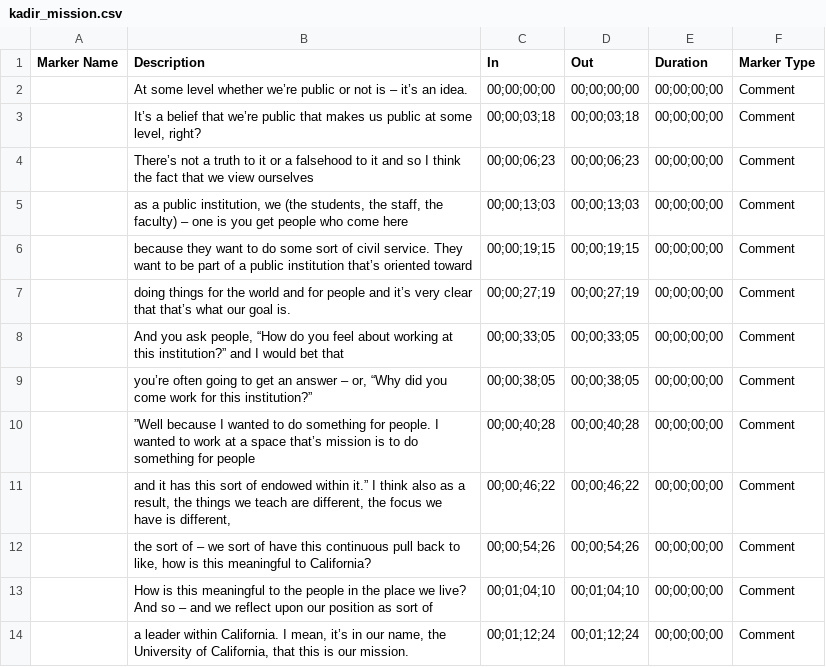
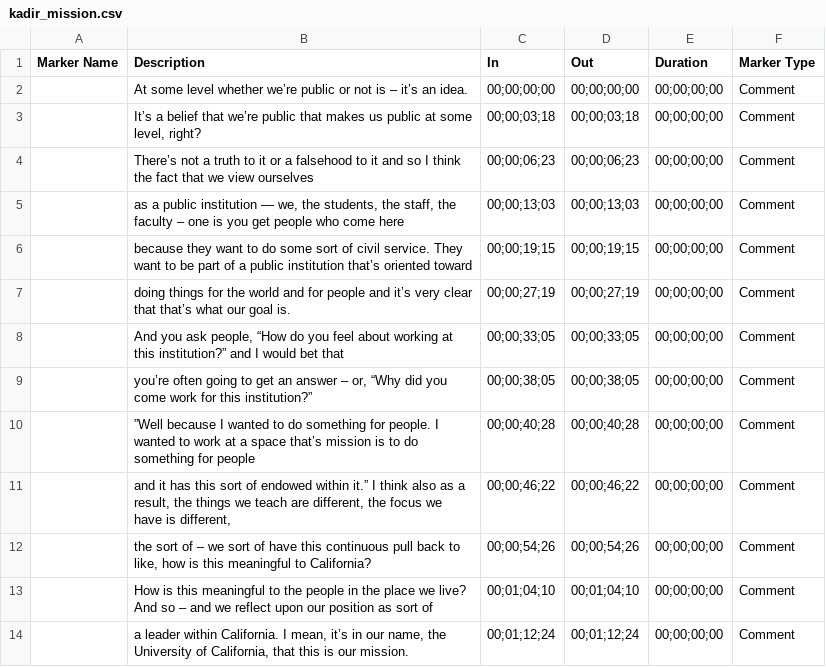
Before and after one commit to sahilchinoy/public-trust, a CSV file: data/subtitles/kadir_mission.csv, drawn as a sheet; the diff names each change by its address in the sheet, - before the commit and + after, or states it on an @@ line.

```diff
--- a/data/subtitles/kadir_mission.csv
+++ b/data/subtitles/kadir_mission.csv
-B5 (Description): …a public institution, we (the students, the staff, the faculty) – one…
+B5 (Description): …a public institution — we, the students, the staff, the faculty – one…
```
Also changed, not shown: data/subtitles/kadir_research-new.csv, data/subtitles/reich_quasi-public.csv, 15 other files.
